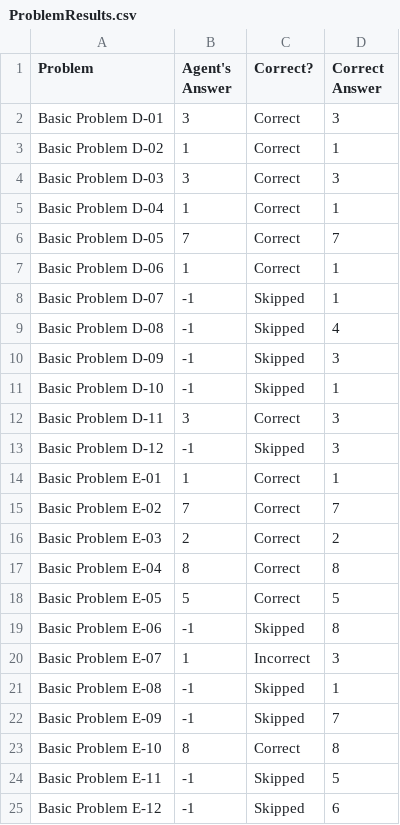
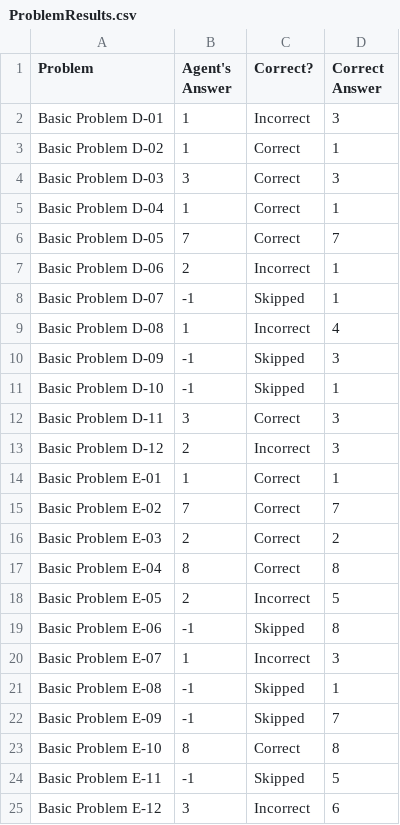
Before and after one commit to ArminRodriguez1/Ravens-Progressive-Matrices, a CSV file: Project-Code-Java/ProblemResults.csv, drawn as a sheet.

```diff
--- a/Project-Code-Java/ProblemResults.csv
+++ b/Project-Code-Java/ProblemResults.csv
@@ -1,3 +1,3 @@
 Problem,Agent's Answer,Correct?,Correct Answer
-Basic Problem D-01,3,Correct,3
+Basic Problem D-01,1,Incorrect,3
 Basic Problem D-02,1,Correct,1
@@ -6,5 +6,5 @@ Basic Problem D-04,1,Correct,1
 Basic Problem D-05,7,Correct,7
-Basic Problem D-06,1,Correct,1
+Basic Problem D-06,2,Incorrect,1
 Basic Problem D-07,-1,Skipped,1
-Basic Problem D-08,-1,Skipped,4
+Basic Problem D-08,1,Incorrect,4
 Basic Problem D-09,-1,Skipped,3
@@ -12,3 +12,3 @@ Basic Problem D-10,-1,Skipped,1
 Basic Problem D-11,3,Correct,3
-Basic Problem D-12,-1,Skipped,3
+Basic Problem D-12,2,Incorrect,3
 Basic Problem E-01,1,Correct,1
@@ -17,3 +17,3 @@ Basic Problem E-03,2,Correct,2
 Basic Problem E-04,8,Correct,8
-Basic Problem E-05,5,Correct,5
+Basic Problem E-05,2,Incorrect,5
 Basic Problem E-06,-1,Skipped,8
@@ -24,2 +24,2 @@ Basic Problem E-10,8,Correct,8
 Basic Problem E-11,-1,Skipped,5
-Basic Problem E-12,-1,Skipped,6
+Basic Problem E-12,3,Incorrect,6
```
Also changed, not shown: Project-Code-Java/AgentAnswers.csv, 14 other files.
